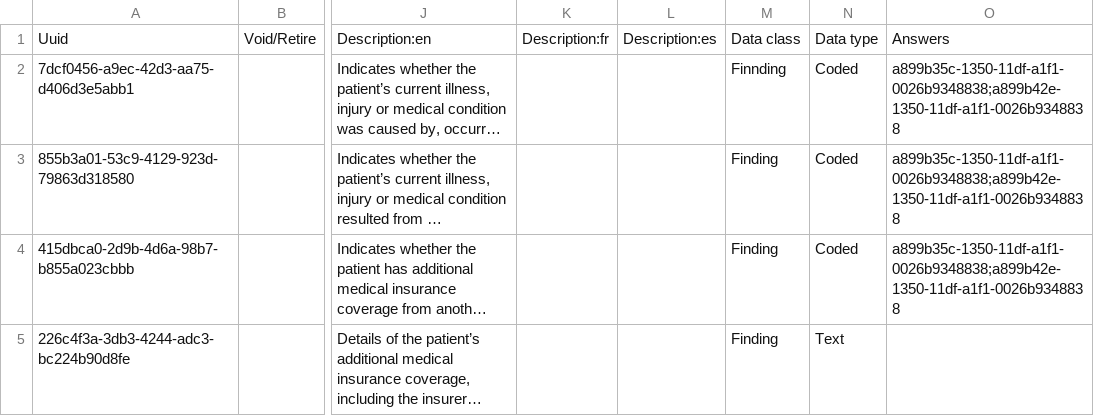
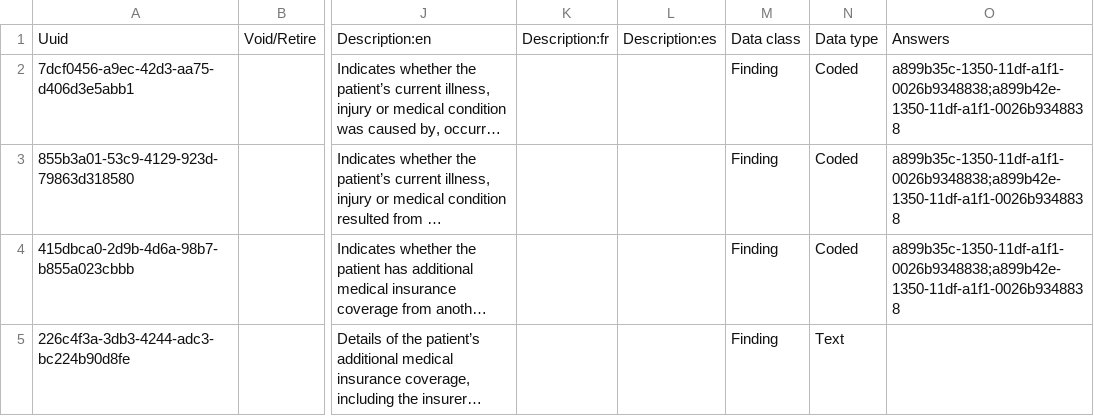
Before and after one commit to AMPATH/openmrs-content-amrs, a CSV file: configuration/backend_configuration/concepts/preauthconcepts.csv, drawn as a sheet; only a part is shown, gaps mark what is left out; long unchanged cells end in …; the diff names each change by its address in the sheet, - before the commit and + after, or states it on an @@ line.

```diff
--- a/configuration/backend_configuration/concepts/preauthconcepts.csv
+++ b/configuration/backend_configuration/concepts/preauthconcepts.csv
-M2: Finnding
+M2: Finding
```
Also changed, not shown: configuration/backend_configuration/encountertypes/encountertypes.csv, 7 other files.
